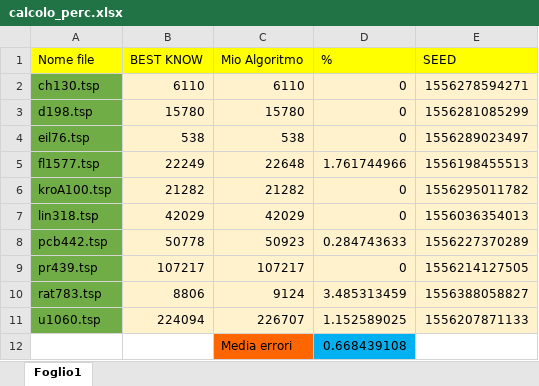
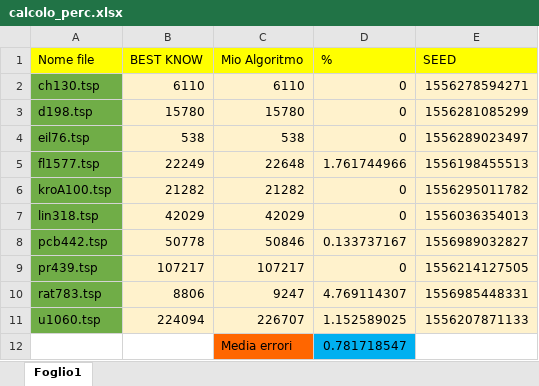
Before and after one commit to lucaambrosio/TSP, an Excel workbook: Documentazione/excel/calcolo_perc.xlsx, sheet Foglio1, drawn as a sheet; values as stored, in another font and other column widths than the file's, no borders; the diff names each change by its address in the sheet, - before the commit and + after, or states it on an @@ line.

```diff
--- a/Documentazione/excel/calcolo_perc.xlsx (sheet Foglio1)
+++ b/Documentazione/excel/calcolo_perc.xlsx (sheet Foglio1)
-C8 (Mio Algoritmo): 50923
+C8 (Mio Algoritmo): 50846
-D8 (%): 0.284743633
+D8 (%): 0.133737167
-E8 (SEED): 1556227370289
+E8 (SEED): 1556989032827
-C10 (Mio Algoritmo): 9124
+C10 (Mio Algoritmo): 9247
-D10 (%): 3.485313459
+D10 (%): 4.769114307
-E10 (SEED): 1556388058827
+E10 (SEED): 1556985448331
-D12 (%): 0.668439108
+D12 (%): 0.781718547
```
Also changed, not shown: 33 other files.
